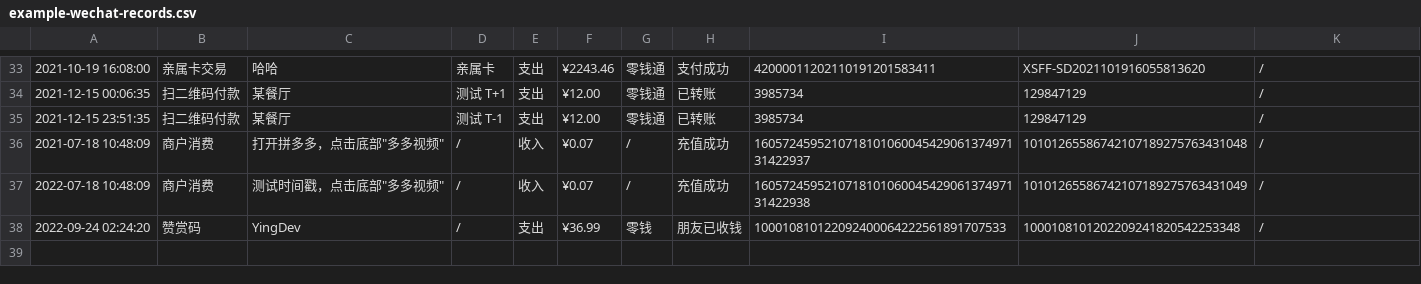
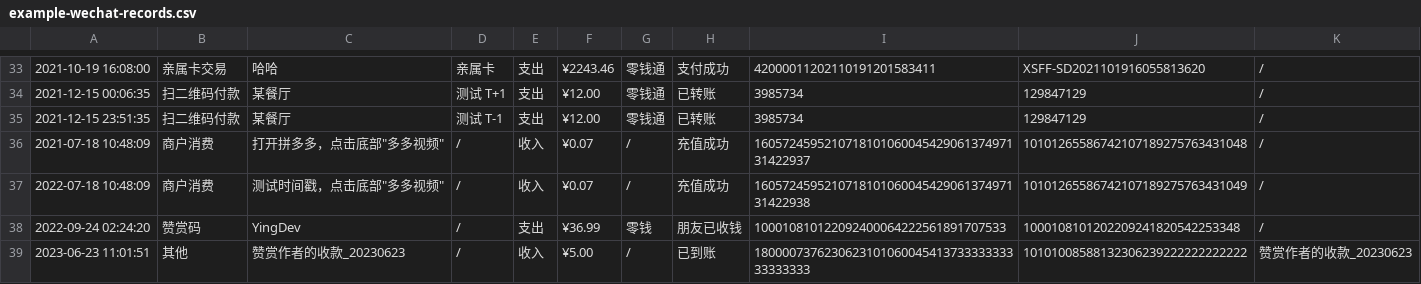
Before and after one commit to deb-sig/double-entry-generator, a CSV file: example/wechat/example-wechat-records.csv, drawn as a sheet; only a part is shown, gaps mark what is left out; the diff names each change by its address in the sheet, - before the commit and + after, or states it on an @@ line.

```diff
--- a/example/wechat/example-wechat-records.csv
+++ b/example/wechat/example-wechat-records.csv
+row 39: 2023-06-23 11:01:51 | 其他 | 赞赏作者的收款_20230623 | / | 收入 | ¥5.00 | / | 已到账 | 180000737623062310106004541373333333333333333 | 10101008588132306239222222222222 | 赞赏作者的收款_20230623
```
Also changed, not shown: 4 other files.
